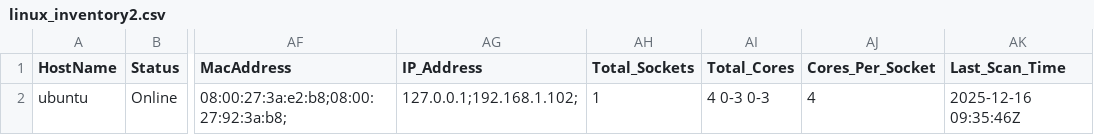
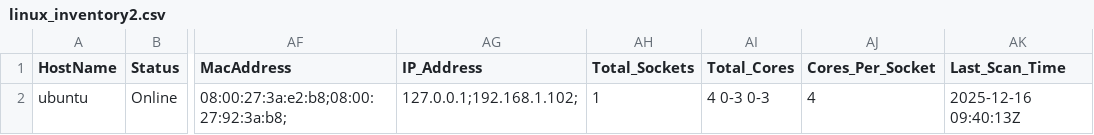
Before and after one commit to sohampatil8/linux_hardware_collection_script, a CSV file: mul-scripts/linux_inventory2.csv, drawn as a sheet; only a part is shown, gaps mark what is left out; the diff names each change by its address in the sheet, - before the commit and + after, or states it on an @@ line.

Commit message:
result

```diff
--- a/mul-scripts/linux_inventory2.csv
+++ b/mul-scripts/linux_inventory2.csv
-AK2 (Last_Scan_Time): 2025-12-16 09:35:46Z
+AK2 (Last_Scan_Time): 2025-12-16 09:40:13Z
```
